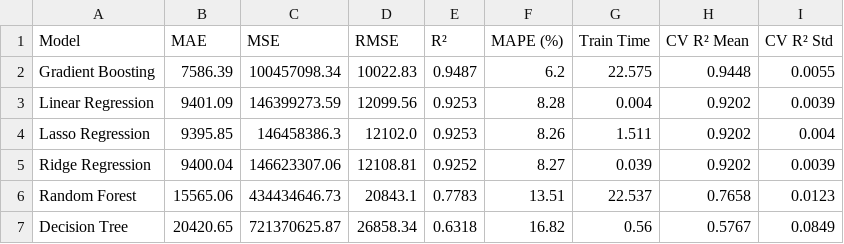
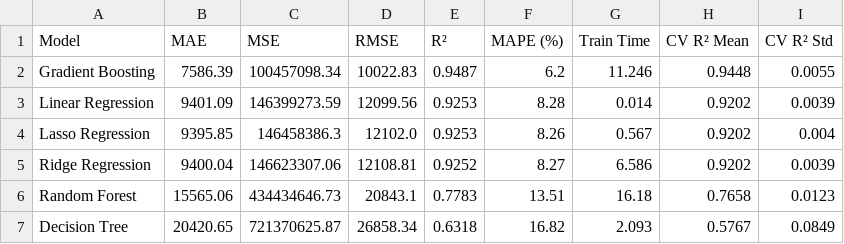
Before and after one commit to arun200707/Ai-powered-empolye-salary-prediction-analytics-system, a CSV file: salary_prediction/reports/model_comparison.csv, drawn as a sheet.

```diff
--- a/salary_prediction/reports/model_comparison.csv
+++ b/salary_prediction/reports/model_comparison.csv
@@ -1,7 +1,7 @@
 Model,MAE,MSE,RMSE,R²,MAPE (%),Train Time,CV R² Mean,CV R² Std
-Gradient Boosting,7586.39,100457098.34,10022.83,0.9487,6.2,22.575,0.9448,0.0055
-Linear Regression,9401.09,146399273.59,12099.56,0.9253,8.28,0.004,0.9202,0.0039
-Lasso Regression,9395.85,146458386.3,12102.0,0.9253,8.26,1.511,0.9202,0.004
-Ridge Regression,9400.04,146623307.06,12108.81,0.9252,8.27,0.039,0.9202,0.0039
-Random Forest,15565.06,434434646.73,20843.1,0.7783,13.51,22.537,0.7658,0.0123
-Decision Tree,20420.65,721370625.87,26858.34,0.6318,16.82,0.56,0.5767,0.0849
+Gradient Boosting,7586.39,100457098.34,10022.83,0.9487,6.2,11.246,0.9448,0.0055
+Linear Regression,9401.09,146399273.59,12099.56,0.9253,8.28,0.014,0.9202,0.0039
+Lasso Regression,9395.85,146458386.3,12102.0,0.9253,8.26,0.567,0.9202,0.004
+Ridge Regression,9400.04,146623307.06,12108.81,0.9252,8.27,6.586,0.9202,0.0039
+Random Forest,15565.06,434434646.73,20843.1,0.7783,13.51,16.18,0.7658,0.0123
+Decision Tree,20420.65,721370625.87,26858.34,0.6318,16.82,2.093,0.5767,0.0849
```
Also changed, not shown: 30 other files.
